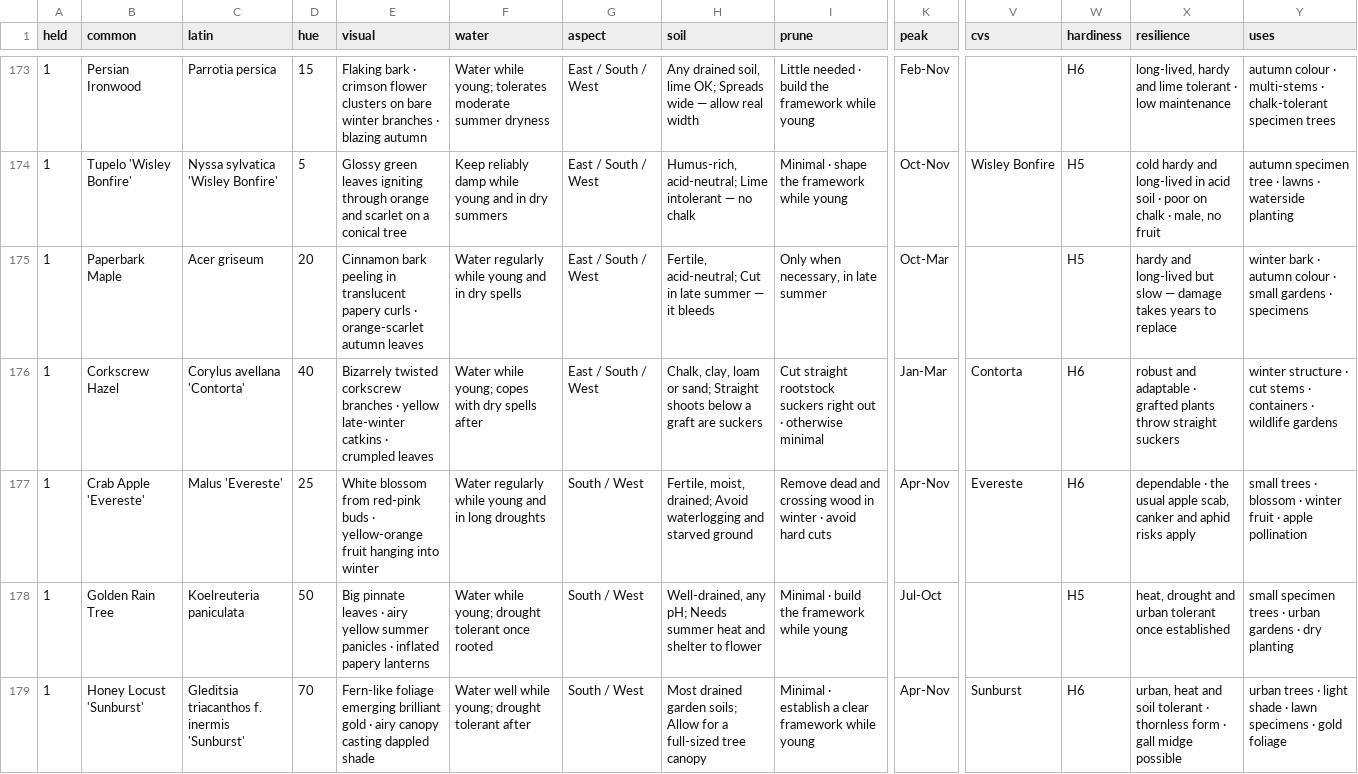
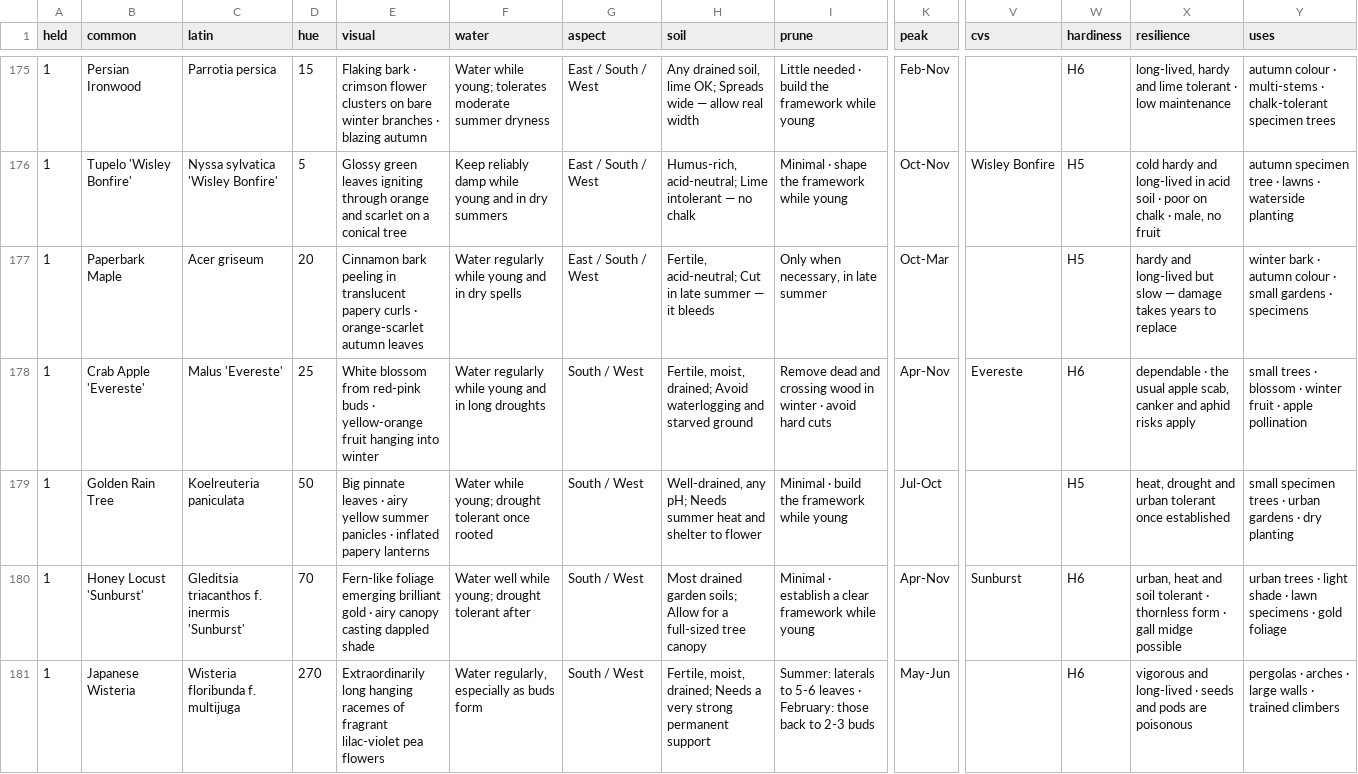
Before and after one commit to oscarhurman39-sys/Timber, a CSV file: plants.csv, drawn as a sheet; only a part is shown, gaps mark what is left out; the shorter side is filled out with more unchanged rows; removed rows and columns are numbered as before the commit, all else as after; rows hold the shown columns only; the diff covers the shown part only; the diff names each change by its address in the sheet, - before the commit and + after, or states it on an @@ line.

```diff
--- a/plants.csv
+++ b/plants.csv
-row 176: 1 | Corkscrew Hazel | Corylus avellana 'Contorta' | 40 | Bizarrely twisted corkscrew branches · yellow late-winter catkins · crumpled leaves | Water while young; copes with dry spells after | East / South / West | Chalk, clay, loam or sand; Straight shoots below a graft are suckers | Cut straight rootstock suckers right out · otherwise minimal | Jan-Mar | Contorta | H6 | robust and adaptable · grafted plants throw straight suckers | winter structure · cut stems · containers · wildlife gardens
```
Also changed, not shown: 2 added rows and 1 removed row elsewhere in this file, 8 other files.
